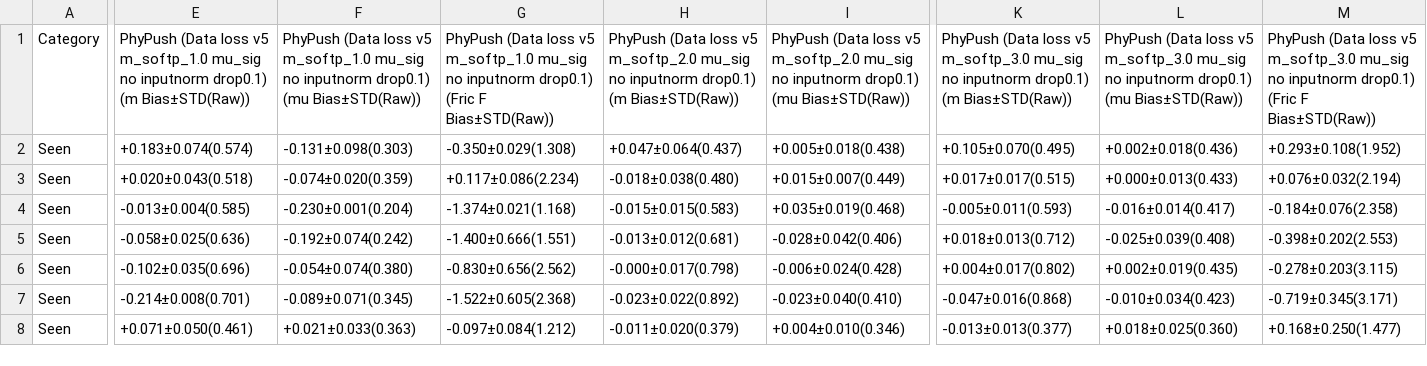
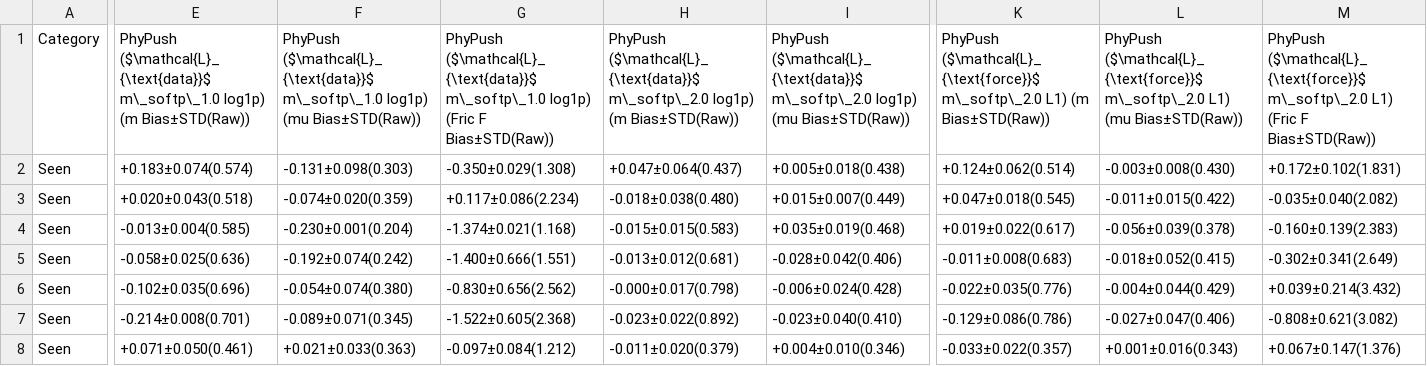
Before and after one commit to koyo-8144/offline_training_phypush, a CSV file: paper_results/real/real_bias_reversed.csv, drawn as a sheet; only a part is shown, gaps mark what is left out; the diff covers the shown part only; the diff names each change by its address in the sheet, - before the commit and + after, or states it on an @@ line.

Commit message:
fric est good

```diff
--- a/paper_results/real/real_bias_reversed.csv
+++ b/paper_results/real/real_bias_reversed.csv
-E1: PhyPush (Data loss v5 m_softp_1.0 mu_sig no inputnorm drop0.1) (m Bias±STD(Raw))
+E1: PhyPush ($\mathcal{L}_{\text{data}}$ m\_softp\_1.0 log1p) (m Bias±STD(Raw))
-F1: PhyPush (Data loss v5 m_softp_1.0 mu_sig no inputnorm drop0.1) (mu Bias±STD(Raw))
+F1: PhyPush ($\mathcal{L}_{\text{data}}$ m\_softp\_1.0 log1p) (mu Bias±STD(Raw))
-G1: PhyPush (Data loss v5 m_softp_1.0 mu_sig no inputnorm drop0.1) (Fric F…
+G1: PhyPush ($\mathcal{L}_{\text{data}}$ m\_softp\_1.0 log1p) (Fric F…
-H1: PhyPush (Data loss v5 m_softp_2.0 mu_sig no inputnorm drop0.1) (m Bias±STD(Raw))
+H1: PhyPush ($\mathcal{L}_{\text{data}}$ m\_softp\_2.0 log1p) (m Bias±STD(Raw))
-I1: PhyPush (Data loss v5 m_softp_2.0 mu_sig no inputnorm drop0.1) (mu Bias±STD(Raw))
+I1: PhyPush ($\mathcal{L}_{\text{data}}$ m\_softp\_2.0 log1p) (mu Bias±STD(Raw))
-K1: PhyPush (Data loss v5 m_softp_3.0 mu_sig no inputnorm drop0.1) (m Bias±STD(Raw))
+K1: PhyPush ($\mathcal{L}_{\text{force}}$ m\_softp\_2.0 L1) (m Bias±STD(Raw))
-L1: PhyPush (Data loss v5 m_softp_3.0 mu_sig no inputnorm drop0.1) (mu Bias±STD(Raw))
+L1: PhyPush ($\mathcal{L}_{\text{force}}$ m\_softp\_2.0 L1) (mu Bias±STD(Raw))
-M1: PhyPush (Data loss v5 m_softp_3.0 mu_sig no inputnorm drop0.1) (Fric F…
+M1: PhyPush ($\mathcal{L}_{\text{force}}$ m\_softp\_2.0 L1) (Fric F…
-K2: +0.105±0.070(0.495)
+K2: +0.124±0.062(0.514)
-L2: +0.002±0.018(0.436)
+L2: -0.003±0.008(0.430)
-M2: +0.293±0.108(1.952)
+M2: +0.172±0.102(1.831)
-K3: +0.017±0.017(0.515)
+K3: +0.047±0.018(0.545)
-L3: +0.000±0.013(0.433)
+L3: -0.011±0.015(0.422)
-M3: +0.076±0.032(2.194)
+M3: -0.035±0.040(2.082)
-K4: -0.005±0.011(0.593)
+K4: +0.019±0.022(0.617)
-L4: -0.016±0.014(0.417)
+L4: -0.056±0.039(0.378)
-M4: -0.184±0.076(2.358)
+M4: -0.160±0.139(2.383)
-K5: +0.018±0.013(0.712)
+K5: -0.011±0.008(0.683)
-L5: -0.025±0.039(0.408)
+L5: -0.018±0.052(0.415)
-M5: -0.398±0.202(2.553)
+M5: -0.302±0.341(2.649)
-K6: +0.004±0.017(0.802)
+K6: -0.022±0.035(0.776)
-L6: +0.002±0.019(0.435)
+L6: -0.004±0.044(0.429)
-M6: -0.278±0.203(3.115)
+M6: +0.039±0.214(3.432)
-K7: -0.047±0.016(0.868)
+K7: -0.129±0.086(0.786)
-L7: -0.010±0.034(0.423)
+L7: -0.027±0.047(0.406)
-M7: -0.719±0.345(3.171)
+M7: -0.808±0.621(3.082)
-K8: -0.013±0.013(0.377)
+K8: -0.033±0.022(0.357)
-L8: +0.018±0.025(0.360)
+L8: +0.001±0.016(0.343)
-M8: +0.168±0.250(1.477)
+M8: +0.067±0.147(1.376)
```
Also changed, not shown: 139 edited cells elsewhere in this file, paper_results/real/real_nrmse_reversed.csv, 3 other files.
